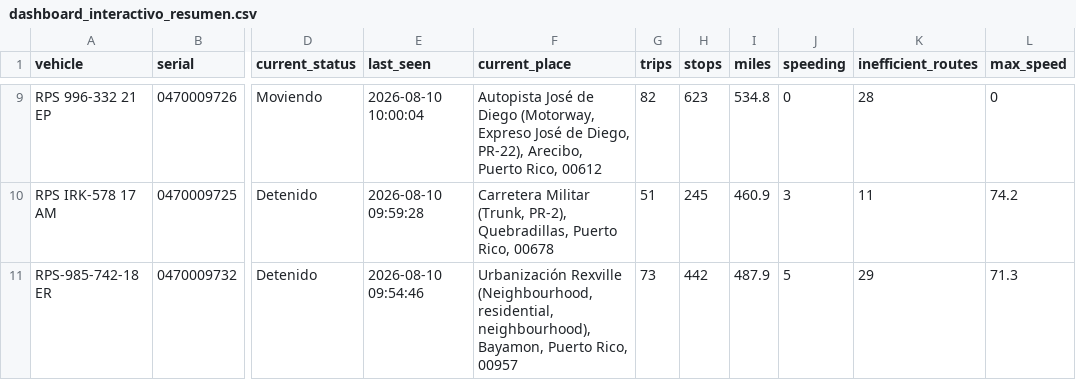
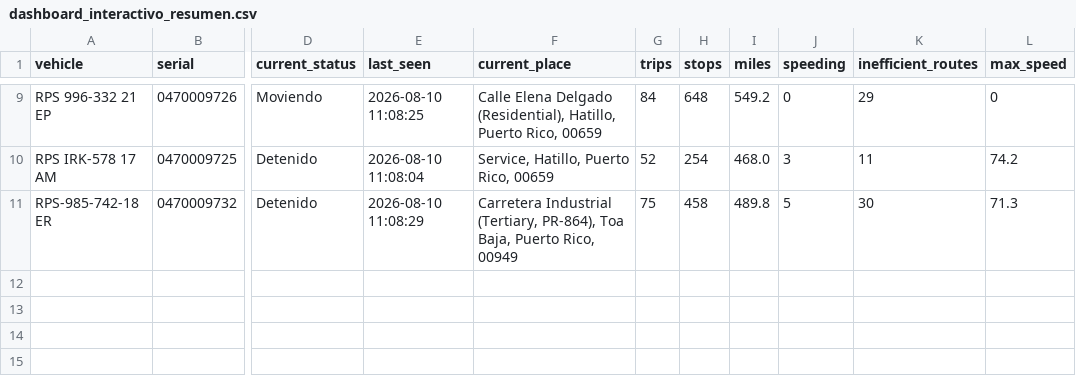
Before and after one commit to epac-hub/rps, a CSV file: dashboard_interactivo_resumen.csv, drawn as a sheet; only a part is shown, gaps mark what is left out; the diff covers the shown part only; the diff names each change by its address in the sheet, - before the commit and + after, or states it on an @@ line.

```diff
--- a/dashboard_interactivo_resumen.csv
+++ b/dashboard_interactivo_resumen.csv
-E9 (last_seen): 2026-08-10 10:00:04
+E9 (last_seen): 2026-08-10 11:08:25
-F9 (current_place): Autopista José de Diego (Motorway, Expreso José de Diego, PR-22), Arecibo, Puerto Rico, 00612
+F9 (current_place): Calle Elena Delgado (Residential), Hatillo, Puerto Rico, 00659
-G9 (trips): 82
+G9 (trips): 84
-H9 (stops): 623
+H9 (stops): 648
-I9 (miles): 534.8
+I9 (miles): 549.2
-K9 (inefficient_routes): 28
+K9 (inefficient_routes): 29
-E10 (last_seen): 2026-08-10 09:59:28
+E10 (last_seen): 2026-08-10 11:08:04
-F10 (current_place): Carretera Militar (Trunk, PR-2), Quebradillas, Puerto Rico, 00678
+F10 (current_place): Service, Hatillo, Puerto Rico, 00659
-G10 (trips): 51
+G10 (trips): 52
-H10 (stops): 245
+H10 (stops): 254
-I10 (miles): 460.9
+I10 (miles): 468.0
-E11 (last_seen): 2026-08-10 09:54:46
+E11 (last_seen): 2026-08-10 11:08:29
-F11 (current_place): Urbanización Rexville (Neighbourhood, residential, neighbourhood), Bayamon, Puerto Rico, 00957
+F11 (current_place): Carretera Industrial (Tertiary, PR-864), Toa Baja, Puerto Rico, 00949
-G11 (trips): 73
+G11 (trips): 75
-H11 (stops): 442
+H11 (stops): 458
-I11 (miles): 487.9
+I11 (miles): 489.8
-K11 (inefficient_routes): 29
+K11 (inefficient_routes): 30
```
Also changed, not shown: 34 edited cells elsewhere in this file, 3 other files.
